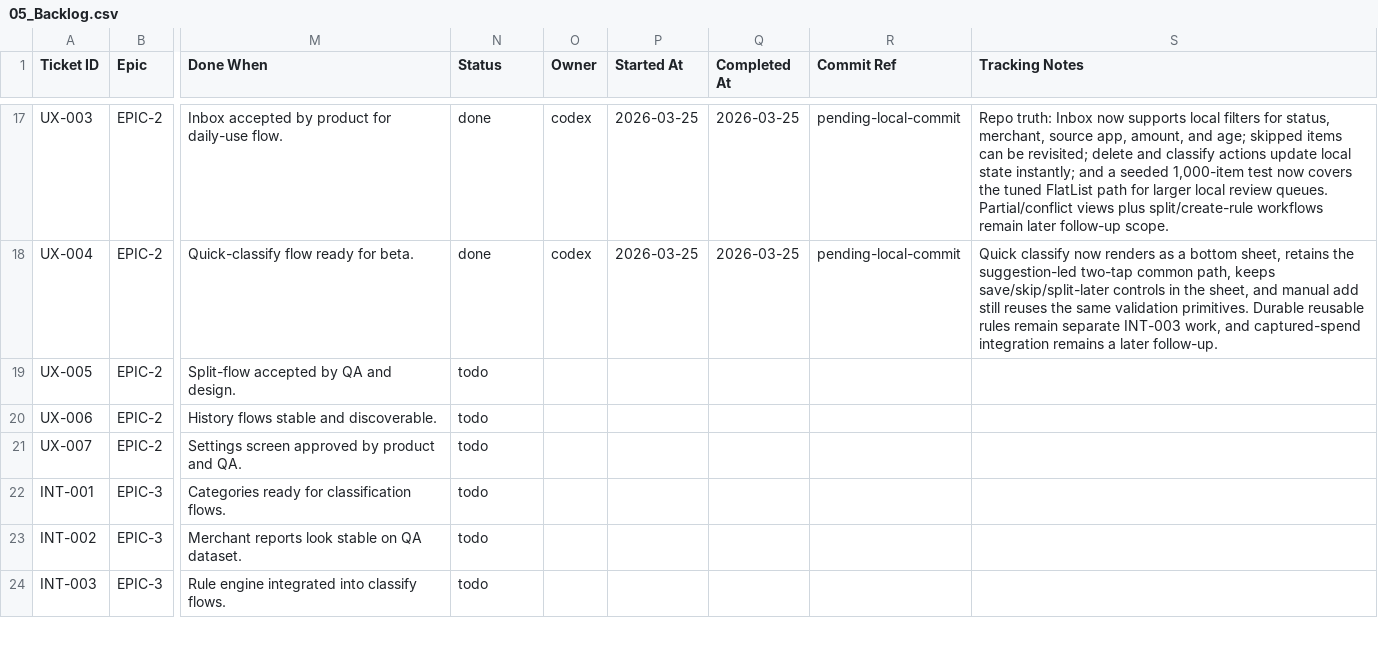
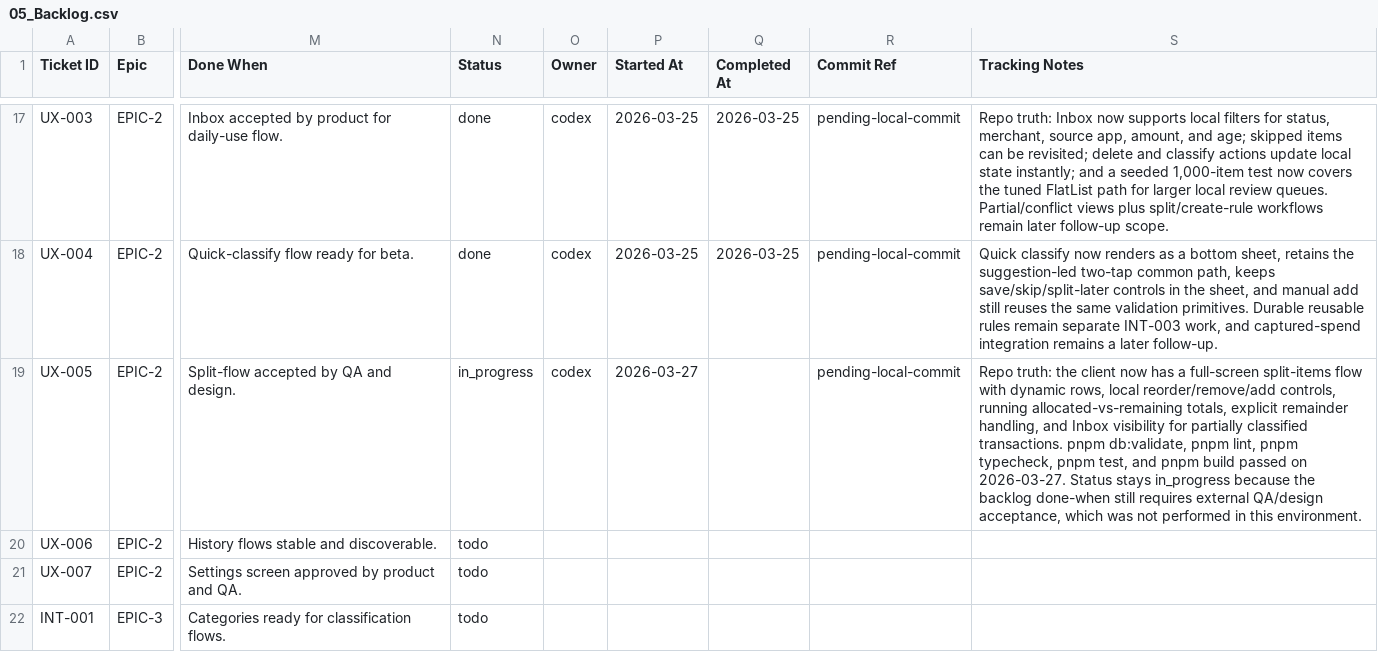
Before and after one commit to anuragkmr45/RupeeLens, a CSV file: docs/05_Backlog.csv, drawn as a sheet; only a part is shown, gaps mark what is left out; the shorter side is filled out with more unchanged rows; the diff names each change by its address in the sheet, - before the commit and + after, or states it on an @@ line.

Commit message:
UX-005 — Implement split-items screen and remainder handling

```diff
--- a/docs/05_Backlog.csv
+++ b/docs/05_Backlog.csv
-N19 (Status): todo
+N19 (Status): in_progress
-O19 (Owner): (empty)
+O19 (Owner): codex
-P19 (Started At): (empty)
+P19 (Started At): 2026-03-27
-R19 (Commit Ref): (empty)
+R19 (Commit Ref): pending-local-commit
-S19 (Tracking Notes): (empty)
+S19 (Tracking Notes): Repo truth: the client now has a full-screen split-items flow with dynamic rows, local reorder/remove/add controls, running allocated-vs-remaining totals, explicit remainder handling, and Inbox visibility for partially classified transactions. pnpm db:validate, pnpm lint, pnpm typecheck, pnpm test, and pnpm build passed on 2026-03-27. Status stays in_progress because the backlog done-when still requires external QA/design acceptance, which was not performed in this environment.
```
Also changed, not shown: 13 other files.
